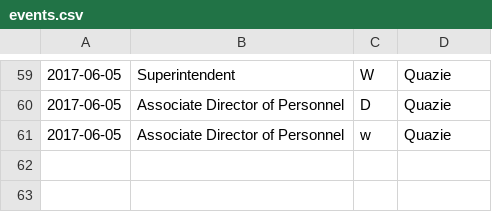
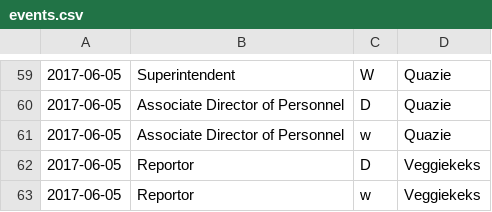
Before and after one commit to AgoraNomic/ADoP-old, a CSV file: scripts/events.csv, drawn as a sheet; only a part is shown, gaps mark what is left out.

Commit message:
Reportor in place

```diff
--- a/scripts/events.csv
+++ b/scripts/events.csv
@@ -61 +61,3 @@
 2017-06-05,Associate Director of Personnel,w,Quazie
+2017-06-05,Reportor,D,Veggiekeks
+2017-06-05,Reportor,w,Veggiekeks
```
Also changed, not shown: 2 other files.
